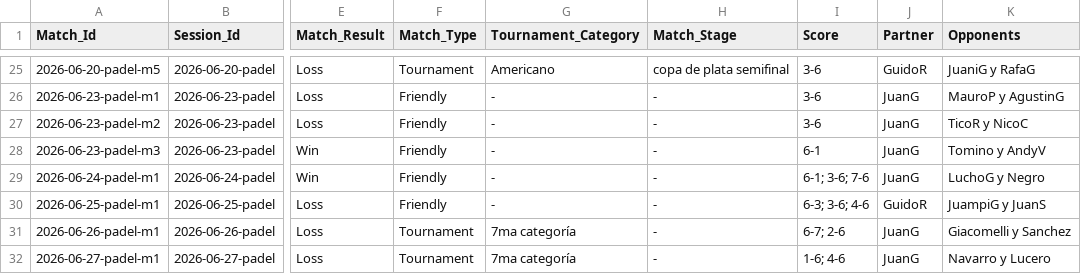
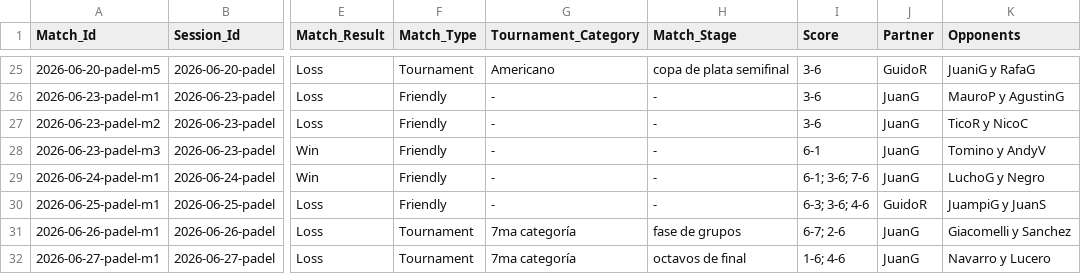
Before and after one commit to gerh1992/health, a CSV file: performance/data/match_details.csv, drawn as a sheet; only a part is shown, gaps mark what is left out; the diff names each change by its address in the sheet, - before the commit and + after, or states it on an @@ line.

Commit message:
data: add stages for 2026-06-26 and 2026-06-27 padel matches

```diff
--- a/performance/data/match_details.csv
+++ b/performance/data/match_details.csv
-H31 (Match_Stage): -
+H31 (Match_Stage): fase de grupos
-H32 (Match_Stage): -
+H32 (Match_Stage): octavos de final
```
